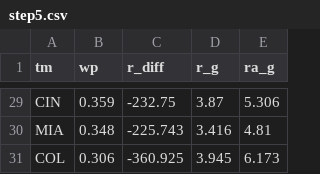
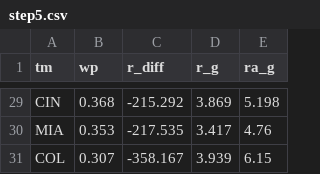
Before and after one commit to TK2575/r-peta-ball, a CSV file: out/step5.csv, drawn as a sheet; only a part is shown, gaps mark what is left out; the diff covers the shown part only; the diff names each change by its address in the sheet, - before the commit and + after, or states it on an @@ line.

```diff
--- a/out/step5.csv
+++ b/out/step5.csv
-B29 (wp): 0.359
+B29 (wp): 0.368
-C29 (r_diff): -232.75
+C29 (r_diff): -215.292
-D29 (r_g): 3.87
+D29 (r_g): 3.869
-E29 (ra_g): 5.306
+E29 (ra_g): 5.198
-B30 (wp): 0.348
+B30 (wp): 0.353
-C30 (r_diff): -225.743
+C30 (r_diff): -217.535
-D30 (r_g): 3.416
+D30 (r_g): 3.417
-E30 (ra_g): 4.81
+E30 (ra_g): 4.76
-B31 (wp): 0.306
+B31 (wp): 0.307
-C31 (r_diff): -360.925
+C31 (r_diff): -358.167
-D31 (r_g): 3.945
+D31 (r_g): 3.939
-E31 (ra_g): 6.173
+E31 (ra_g): 6.15
```
Also changed, not shown: 7 added rows, 7 removed rows and 79 edited cells elsewhere in this file, out/step1.csv, out/step2.csv, 3 other files.
